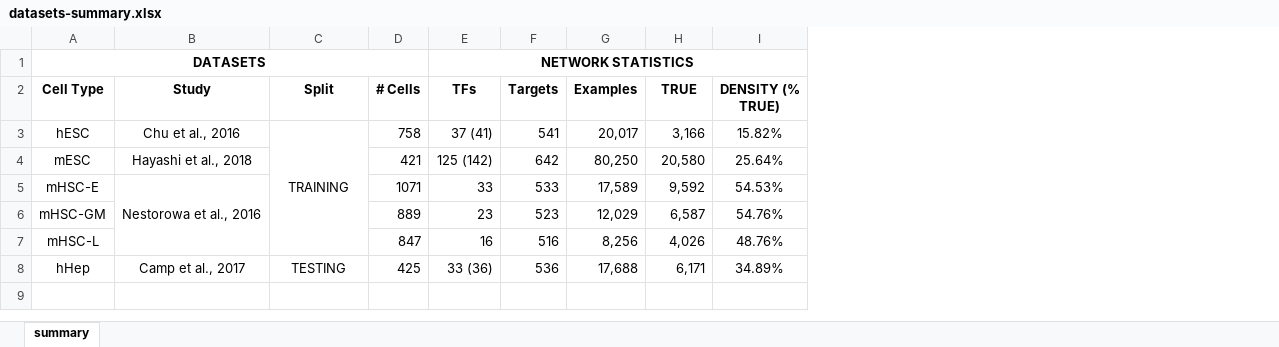
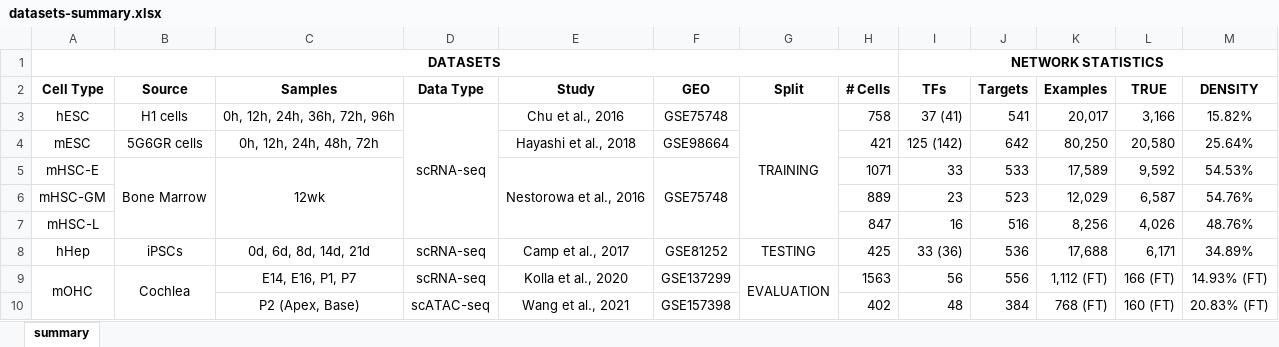
Before and after one commit to calebclayreagor/DELAY, an Excel workbook: datasets-summary.xlsx, sheet summary, drawn as a sheet; values as stored, in another font and other column widths than the file's, no borders; addresses are those after the commit; the diff names each change by its address in the sheet, - before the commit and + after, or states it on an @@ line.

Commit message:
Updated datasets summary

```diff
--- a/datasets-summary.xlsx (sheet summary)
+++ b/datasets-summary.xlsx (sheet summary)
+column B (Source), rows 3-8: H1 cells | 5G6GR cells | Bone Marrow |  |  | iPSCs
+column C (Samples), rows 3-8: 0h, 12h, 24h, 36h, 72h, 96h | 0h, 12h, 24h, 48h, 72h | 12wk |  |  | 0d, 6d, 8d, 14d, 21d
+column D (Data Type), rows 3-8: scRNA-seq |  |  |  |  | scRNA-seq
+column F (GEO), rows 3-8: GSE75748 | GSE98664 | GSE75748 |  |  | GSE81252
-M2: DENSITY (% TRUE)
+M2: DENSITY
+row 9: mOHC | Cochlea | E14, E16, P1, P7 | scRNA-seq | Kolla et al., 2020 | GSE137299 | EVALUATION | 1563 | 56 | 556 | 1,112 (FT) | 166 (FT) | 14.93% (FT)
+row 10:  |  | P2 (Apex, Base) | scATAC-seq | Wang et al., 2021 | GSE157398 |  | 402 | 48 | 384 | 768 (FT) | 160 (FT) | 20.83% (FT)
```
Also changed, not shown: formulas that keep their value.
